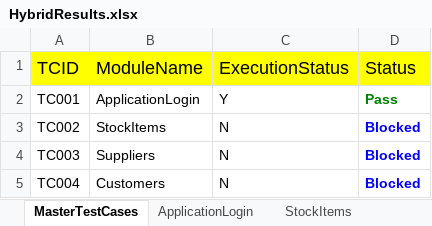
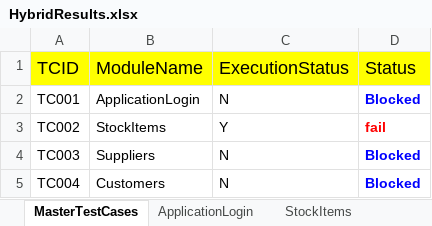
Before and after one commit to KalyanMerugu/HybridERPstock, an Excel workbook: FileOuput/HybridResults.xlsx, sheet MasterTestCases, drawn as a sheet; values as stored, in another font and other column widths than the file's, no borders; the diff names each change by its address in the sheet, - before the commit and + after, or states it on an @@ line.

```diff
--- a/FileOuput/HybridResults.xlsx (sheet MasterTestCases)
+++ b/FileOuput/HybridResults.xlsx (sheet MasterTestCases)
-C2 (ExecutionStatus): Y
+C2 (ExecutionStatus): N
-D2 (Status): Pass
+D2 (Status): Blocked
-D2 text colour: #008000
+D2 text colour: #0000FF
-C3 (ExecutionStatus): N
+C3 (ExecutionStatus): Y
-D3 (Status): Blocked
+D3 (Status): fail
-D3 text colour: #0000FF
+D3 text colour: #FF0000
```
Also changed, not shown: sheet StockItems, sheet ApplicationLogin, FileInput/Controller.xlsx, 10 other files.
